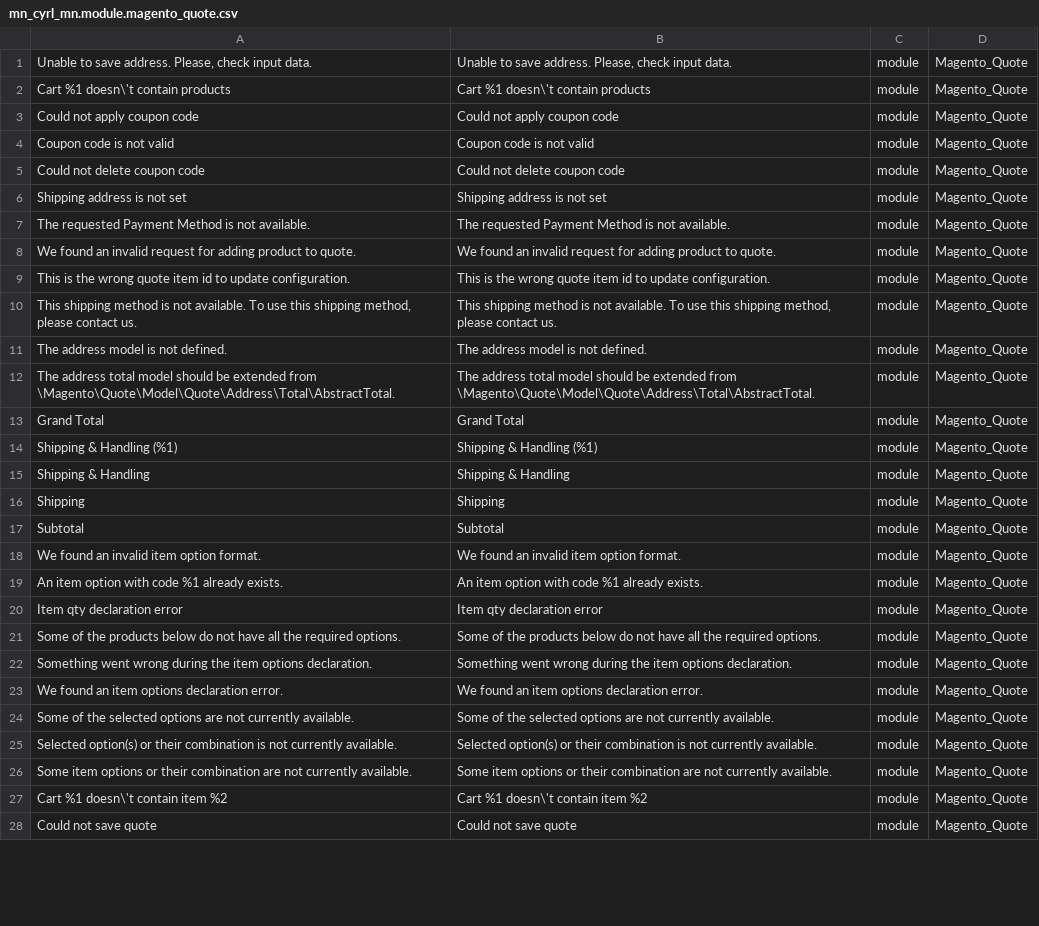
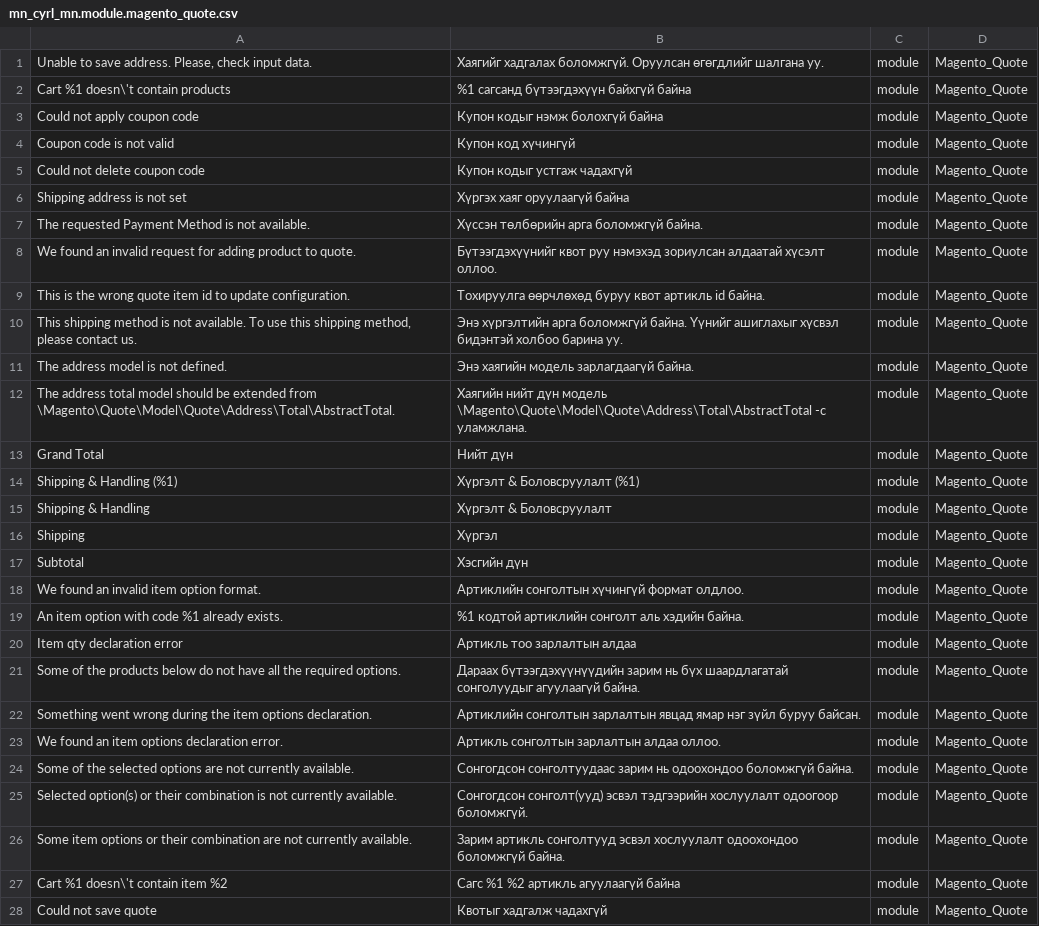
Before and after one commit to unitious/magento-2-mongolian-language-pack, a CSV file: mn_cyrl_mn.module.magento_quote.csv, drawn as a sheet; only a part is shown; ↵ is a line break in a cell; the diff covers the shown part only; the diff names each change by its address in the sheet, - before the commit and + after, or states it on an @@ line.

```diff
--- a/mn_cyrl_mn.module.magento_quote.csv
+++ b/mn_cyrl_mn.module.magento_quote.csv
-B1: Unable to save address. Please, check input data.
+B1: Хаягийг хадгалах боломжгүй. Оруулсан өгөгдлийг шалгана уу.
-B2: Cart %1 doesn\'t contain products
+B2: %1 сагсанд бүтээгдэхүүн байхгүй байна
-B3: Could not apply coupon code
+B3: Купон кодыг нэмж болохгүй байна
-B4: Coupon code is not valid
+B4: Купон код хүчингүй
-B5: Could not delete coupon code
+B5: Купон кодыг устгаж чадахгүй
-B6: Shipping address is not set
+B6: Хүргэх хаяг оруулаагүй байна
-B7: The requested Payment Method is not available.
+B7: Хүссэн төлбөрийн арга боломжгүй байна.
-B8: We found an invalid request for adding product to quote.
+B8: Бүтээгдэхүүнийг квот руу нэмэхэд зориулсан алдаатай хүсэлт оллоо.
-B9: This is the wrong quote item id to update configuration.
+B9: Тохируулга өөрчлөхөд буруу квот артикль id байна.
-B10: This shipping method is not available. To use this shipping method, please contact us.
+B10: Энэ хүргэлтийн арга боломжгүй байна. Үүнийг ашиглахыг хүсвэл бидэнтэй холбоо барина уу.
-B11: The address model is not defined.
+B11: Энэ хаягийн модель зарлагдаагүй байна.
-B12: The address total model should be extended from ↵ \Magento\Quote\Model\Quote\Address\Total\AbstractTotal.
+B12: Хаягийн нийт дүн модель ↵ \Magento\Quote\Model\Quote\Address\Total\AbstractTotal -с уламжлана.
-B13: Grand Total
+B13: Нийт дүн
-B14: Shipping & Handling (%1)
+B14: Хүргэлт & Боловсруулалт (%1)
-B15: Shipping & Handling
+B15: Хүргэлт & Боловсруулалт
-B16: Shipping
+B16: Хүргэл
-B17: Subtotal
+B17: Хэсгийн дүн
-B18: We found an invalid item option format.
+B18: Артиклийн сонголтын хүчингүй формат олдлоо.
-B19: An item option with code %1 already exists.
+B19: %1 кодтой артиклийн сонголт аль хэдийн байна.
-B20: Item qty declaration error
+B20: Артикль тоо зарлалтын алдаа
-B21: Some of the products below do not have all the required options.
+B21: Дараах бүтээгдэхүүнүүдийн зарим нь бүх шаардлагатай сонголуудыг агуулаагүй байна.
-B22: Something went wrong during the item options declaration.
+B22: Артиклийн сонголтын зарлалтын явцад ямар нэг зүйл буруу байсан.
-B23: We found an item options declaration error.
+B23: Артикль сонголтын зарлалтын алдаа оллоо.
-B24: Some of the selected options are not currently available.
+B24: Сонгогдсон сонголтуудаас зарим нь одоохондоо боломжгүй байна.
-B25: Selected option(s) or their combination is not currently available.
+B25: Сонгогдсон сонголт(ууд) эсвэл тэдгээрийн хослуулалт одоогоор боломжгүй.
-B26: Some item options or their combination are not currently available.
+B26: Зарим артикль сонголтууд эсвэл хослуулалт одоохондоо боломжгүй байна.
-B27: Cart %1 doesn\'t contain item %2
+B27: Сагс %1 %2 артикль агуулаагүй байна
-B28: Could not save quote
+B28: Квотыг хадгалж чадахгүй
```
Also changed, not shown: 25 edited cells elsewhere in this file, mn_cyrl_mn.module.magento_review.csv, mn_cyrl_mn.module.magento_search.csv, 2 other files.
